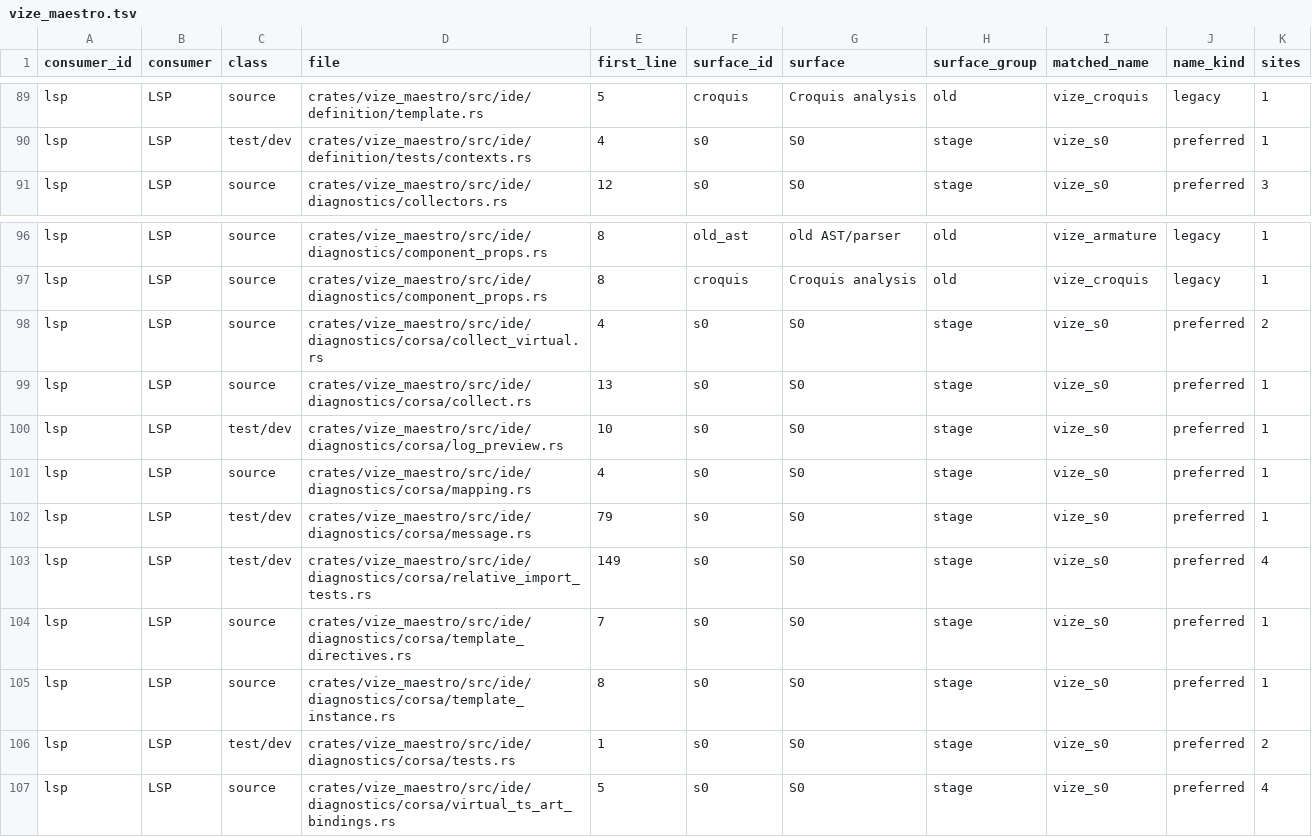
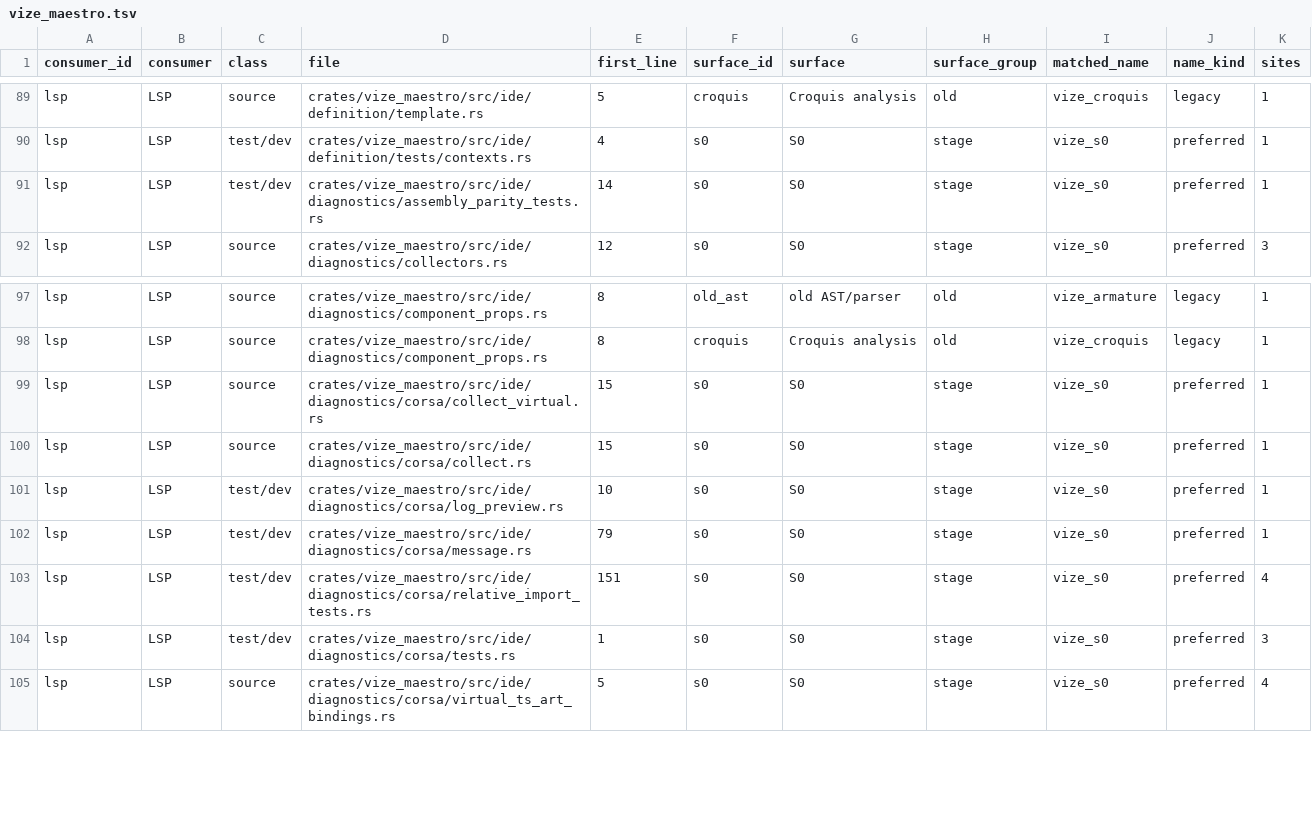
Before and after one commit to Mu-L/vize, a TSV file: davinci-road/plan/consumer-migration-surfaces/lsp/vize_maestro.tsv, drawn as a sheet; only a part is shown, gaps mark what is left out.

```diff
--- a/davinci-road/plan/consumer-migration-surfaces/lsp/vize_maestro.tsv
+++ b/davinci-road/plan/consumer-migration-surfaces/lsp/vize_maestro.tsv
@@ -90,2 +90,3 @@ lsp	LSP	source	crates/vize_maestro/src/ide/definition/template.rs	5	croquis	Croq
 lsp	LSP	test/dev	crates/vize_maestro/src/ide/definition/tests/contexts.rs	4	s0	S0	stage	vize_s0	preferred	1
+lsp	LSP	test/dev	crates/vize_maestro/src/ide/diagnostics/assembly_parity_tests.rs	14	s0	S0	stage	vize_s0	preferred	1
 lsp	LSP	source	crates/vize_maestro/src/ide/diagnostics/collectors.rs	12	s0	S0	stage	vize_s0	preferred	3
@@ -97,11 +98,8 @@ lsp	LSP	source	crates/vize_maestro/src/ide/diagnostics/component_props.rs	8	old_
 lsp	LSP	source	crates/vize_maestro/src/ide/diagnostics/component_props.rs	8	croquis	Croquis analysis	old	vize_croquis	legacy	1
-lsp	LSP	source	crates/vize_maestro/src/ide/diagnostics/corsa/collect_virtual.rs	4	s0	S0	stage	vize_s0	preferred	2
-lsp	LSP	source	crates/vize_maestro/src/ide/diagnostics/corsa/collect.rs	13	s0	S0	stage	vize_s0	preferred	1
+lsp	LSP	source	crates/vize_maestro/src/ide/diagnostics/corsa/collect_virtual.rs	15	s0	S0	stage	vize_s0	preferred	1
+lsp	LSP	source	crates/vize_maestro/src/ide/diagnostics/corsa/collect.rs	15	s0	S0	stage	vize_s0	preferred	1
 lsp	LSP	test/dev	crates/vize_maestro/src/ide/diagnostics/corsa/log_preview.rs	10	s0	S0	stage	vize_s0	preferred	1
-lsp	LSP	source	crates/vize_maestro/src/ide/diagnostics/corsa/mapping.rs	4	s0	S0	stage	vize_s0	preferred	1
 lsp	LSP	test/dev	crates/vize_maestro/src/ide/diagnostics/corsa/message.rs	79	s0	S0	stage	vize_s0	preferred	1
-lsp	LSP	test/dev	crates/vize_maestro/src/ide/diagnostics/corsa/relative_import_tests.rs	149	s0	S0	stage	vize_s0	preferred	4
-lsp	LSP	source	crates/vize_maestro/src/ide/diagnostics/corsa/template_directives.rs	7	s0	S0	stage	vize_s0	preferred	1
-lsp	LSP	source	crates/vize_maestro/src/ide/diagnostics/corsa/template_instance.rs	8	s0	S0	stage	vize_s0	preferred	1
-lsp	LSP	test/dev	crates/vize_maestro/src/ide/diagnostics/corsa/tests.rs	1	s0	S0	stage	vize_s0	preferred	2
+lsp	LSP	test/dev	crates/vize_maestro/src/ide/diagnostics/corsa/relative_import_tests.rs	151	s0	S0	stage	vize_s0	preferred	4
+lsp	LSP	test/dev	crates/vize_maestro/src/ide/diagnostics/corsa/tests.rs	1	s0	S0	stage	vize_s0	preferred	3
 lsp	LSP	source	crates/vize_maestro/src/ide/diagnostics/corsa/virtual_ts_art_bindings.rs	5	s0	S0	stage	vize_s0	preferred	4
```
Also changed, not shown: davinci-road/plan/consumer-migration-surfaces/typechecker/vize_canon.tsv, 51 other files.
